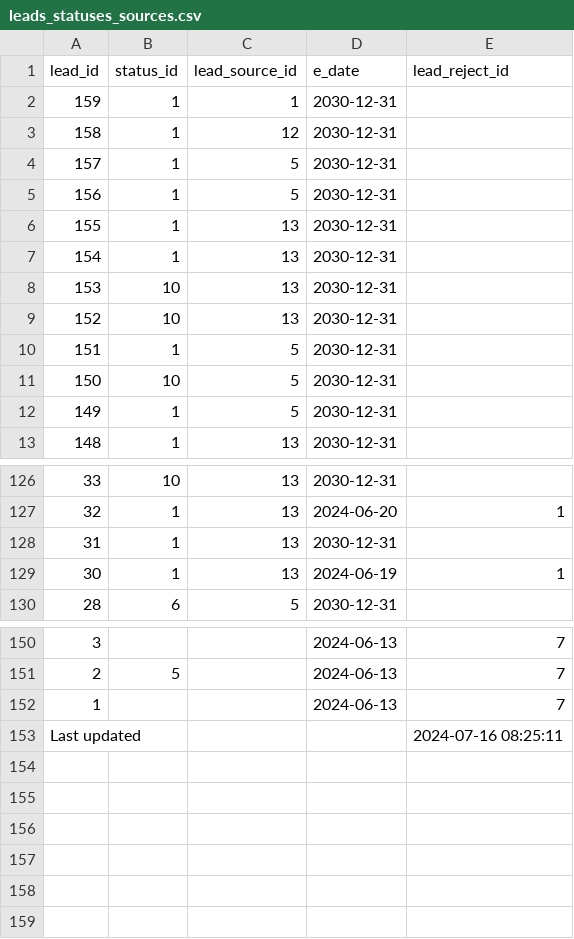
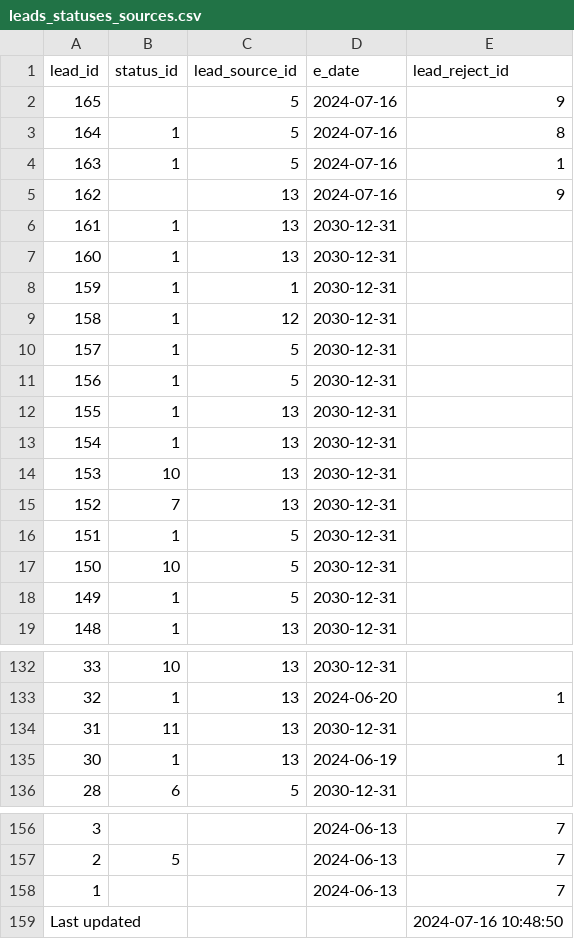
Before and after one commit to ifpfptatmc/KO_alfacrm_data, a CSV file: leads_statuses_sources.csv, drawn as a sheet; only a part is shown, gaps mark what is left out.

```diff
--- a/leads_statuses_sources.csv
+++ b/leads_statuses_sources.csv
@@ -1,2 +1,8 @@
 lead_id,status_id,lead_source_id,e_date,lead_reject_id
+165,,5,2024-07-16,9
+164,1,5,2024-07-16,8
+163,1,5,2024-07-16,1
+162,,13,2024-07-16,9
+161,1,13,2030-12-31,
+160,1,13,2030-12-31,
 159,1,1,2030-12-31,
@@ -8,3 +14,3 @@ lead_id,status_id,lead_source_id,e_date,lead_reject_id
 153,10,13,2030-12-31,
-152,10,13,2030-12-31,
+152,7,13,2030-12-31,
 151,1,5,2030-12-31,
@@ -127,3 +133,3 @@ lead_id,status_id,lead_source_id,e_date,lead_reject_id
 32,1,13,2024-06-20,1
-31,1,13,2030-12-31,
+31,11,13,2030-12-31,
 30,1,13,2024-06-19,1
@@ -152,2 +158,2 @@ lead_id,status_id,lead_source_id,e_date,lead_reject_id
 1,,,2024-06-13,7
-Last updated,,,,2024-07-16 08:25:11
+Last updated,,,,2024-07-16 10:48:50
```
Also changed, not shown: leads_history_changes.csv, trial_lessons.csv, 1 other file.
